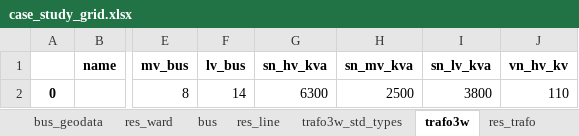
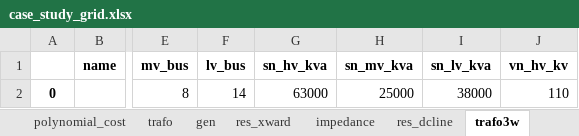
Before and after one commit to e2nIEE/pandapower-paper, an Excel workbook: data/case_study_grid.xlsx, sheet trafo3w, drawn as a sheet; only a part is shown, gaps mark what is left out; values as stored, in another font and other column widths than the file's, no borders; the diff names each change by its address in the sheet, - before the commit and + after, or states it on an @@ line.

```diff
--- a/data/case_study_grid.xlsx (sheet trafo3w)
+++ b/data/case_study_grid.xlsx (sheet trafo3w)
-G2 (sn_hv_kva): 6300
+G2 (sn_hv_kva): 63000
-H2 (sn_mv_kva): 2500
+H2 (sn_mv_kva): 25000
-I2 (sn_lv_kva): 3800
+I2 (sn_lv_kva): 38000
```
Also changed, not shown: sheet dtypes, sheet parameters, sheet trafo, other sheet tabs, 2 other files.
